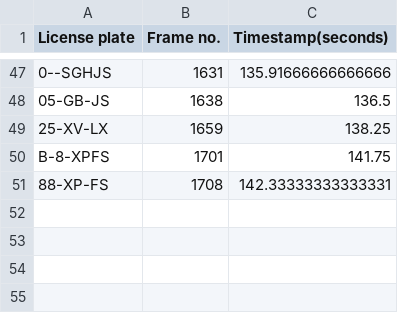
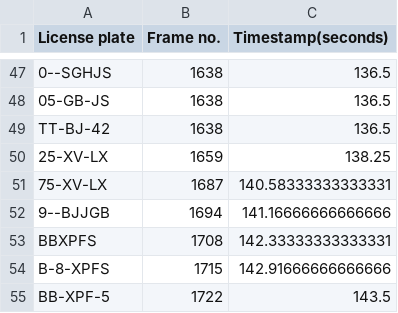
Before and after one commit to dragosvecerdea/license-plates-detector, a CSV file: results.csv, drawn as a sheet; only a part is shown, gaps mark what is left out; removed rows and columns are numbered as before the commit, all else as after; the diff covers the shown part only; the diff names each change by its address in the sheet, - before the commit and + after, or states it on an @@ line.

```diff
--- a/results.csv
+++ b/results.csv
-B47 (Frame no.): 1631
+B47 (Frame no.): 1638
-C47 (Timestamp(seconds)): 135.91666666666666
+C47 (Timestamp(seconds)): 136.5
+row 49: TT-BJ-42 | 1638 | 136.5
+row 51: 75-XV-LX | 1687 | 140.58333333333331
+row 52: 9--BJJGB | 1694 | 141.16666666666666
+row 53: BBXPFS | 1708 | 142.33333333333331
-B54 (Frame no.): 1701
+B54 (Frame no.): 1715
-C54 (Timestamp(seconds)): 141.75
+C54 (Timestamp(seconds)): 142.91666666666666
-row 51: 88-XP-FS | 1708 | 142.33333333333331
+row 55: BB-XPF-5 | 1722 | 143.5
```
Also changed, not shown: 5 added rows, 5 removed rows and 12 edited cells elsewhere in this file, 1 other file.
